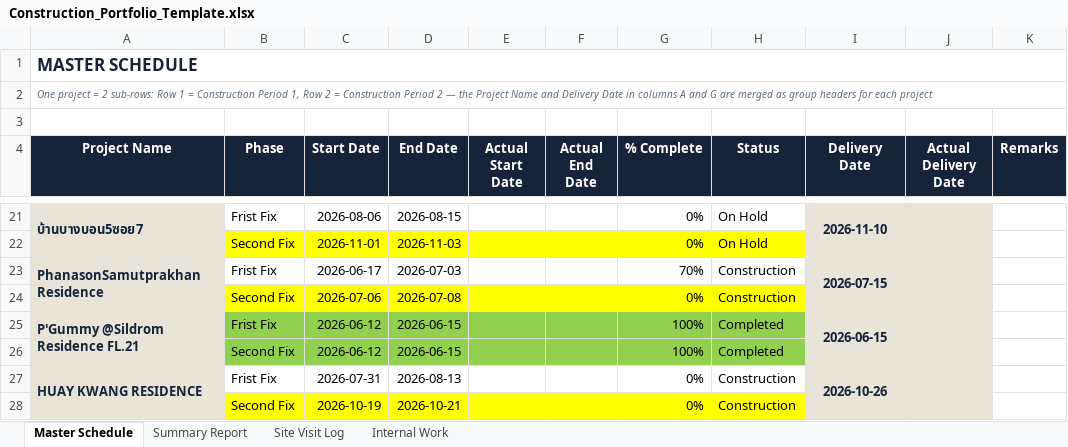
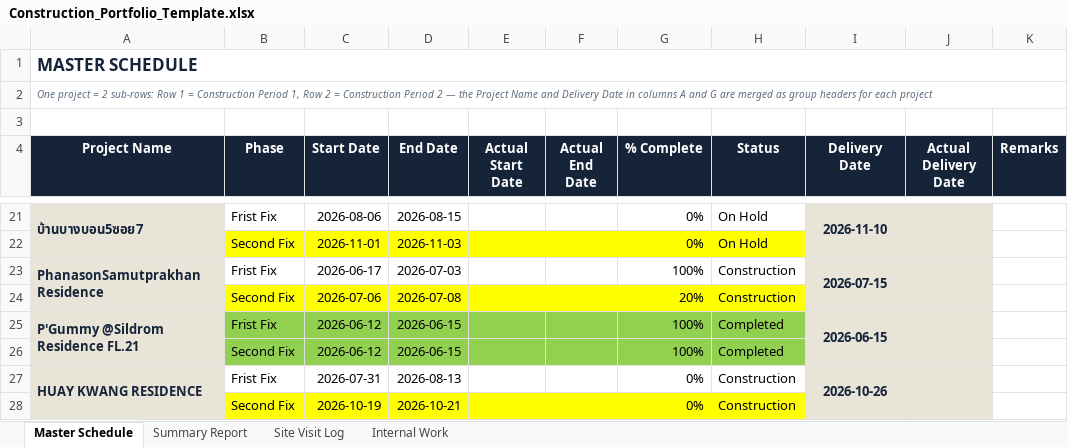
Before and after one commit to wyuwachotiphan-crypto/CM-Dashborad, an Excel workbook: Construction_Portfolio_Template.xlsx, sheet Master Schedule, drawn as a sheet; only a part is shown, gaps mark what is left out; values as stored, in another font and other column widths than the file's, no borders; the diff names each change by its address in the sheet, - before the commit and + after, or states it on an @@ line.

Commit message:
Update dashboard/data (2026-07-14 11:14)

```diff
--- a/Construction_Portfolio_Template.xlsx (sheet Master Schedule)
+++ b/Construction_Portfolio_Template.xlsx (sheet Master Schedule)
-G23 (% Complete): 70%
+G23 (% Complete): 100%
-G24 (% Complete): 0%
+G24 (% Complete): 20%
```
Also changed, not shown: sheet Summary Report.
